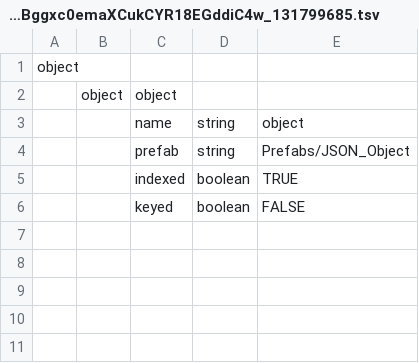
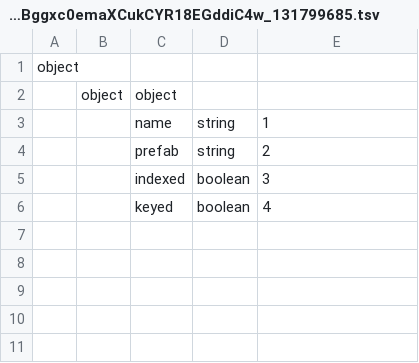
Before and after one commit to LazurasLong/UnityJS, a TSV file: UnityJS/Assets/StreamingAssets/sheets/jsonsters_1nh8tlnanRaTmY8amABggxc0emaXCukCYR18EGddiC4w_131799685.tsv, drawn as a sheet; only a part is shown.

```diff
--- a/UnityJS/Assets/StreamingAssets/sheets/jsonsters_1nh8tlnanRaTmY8amABggxc0emaXCukCYR18EGddiC4w_131799685.tsv
+++ b/UnityJS/Assets/StreamingAssets/sheets/jsonsters_1nh8tlnanRaTmY8amABggxc0emaXCukCYR18EGddiC4w_131799685.tsv
@@ -2,6 +2,6 @@ object
 	object	object		
-		name	string	object
-		prefab	string	Prefabs/JSON_Object
-		indexed	boolean	TRUE
-		keyed	boolean	FALSE
+		name	string	1
+		prefab	string	2
+		indexed	boolean	3
+		keyed	boolean	4
 				
```
Also changed, not shown: UnityJS/Assets/StreamingAssets/sheets/rangeSchemas_1m7FANuMTPAfugSTw20pHSSpTF-Ugj0Hg11Z52nRtuLY_1317289743.tsv, UnityJS/Assets/StreamingAssets/sheets/ranges_1m7FANuMTPAfugSTw20pHSSpTF-Ugj0Hg11Z52nRtuLY_1318265006.tsv, 29 other files.
